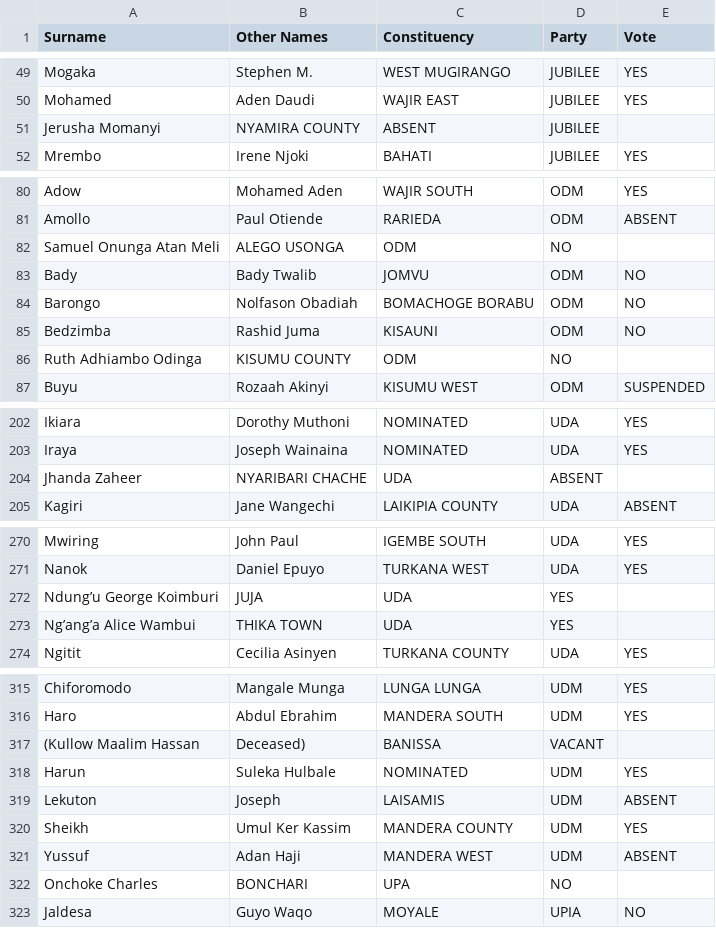
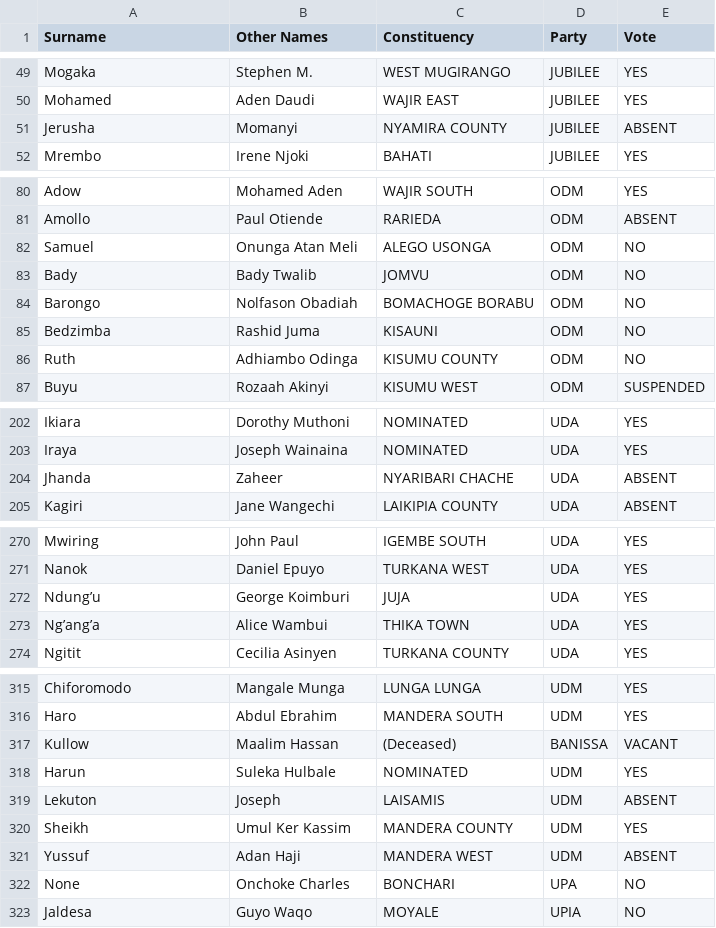
Before and after one commit to sn0w-cmd/KE_financebill2023, a CSV file: financebillvotes.csv, drawn as a sheet; only a part is shown, gaps mark what is left out; removed rows and columns are numbered as before the commit, all else as after; the diff covers the shown part only; the diff names each change by its address in the sheet, - before the commit and + after, or states it on an @@ line.

Commit message:
clean csv

```diff
--- a/financebillvotes.csv
+++ b/financebillvotes.csv
-row 51: Jerusha Momanyi | NYAMIRA COUNTY | ABSENT | JUBILEE
+row 51: Jerusha | Momanyi | NYAMIRA COUNTY | JUBILEE | ABSENT
-row 82: Samuel Onunga Atan Meli | ALEGO USONGA | ODM | NO
+row 82: Samuel | Onunga Atan Meli | ALEGO USONGA | ODM | NO
-row 86: Ruth Adhiambo Odinga | KISUMU COUNTY | ODM | NO
+row 86: Ruth | Adhiambo Odinga | KISUMU COUNTY | ODM | NO
-row 204: Jhanda Zaheer | NYARIBARI CHACHE | UDA | ABSENT
+row 204: Jhanda | Zaheer | NYARIBARI CHACHE | UDA | ABSENT
-row 272: Ndung’u George Koimburi | JUJA | UDA | YES
-row 273: Ng’ang’a Alice Wambui | THIKA TOWN | UDA | YES
+row 272: Ndung’u | George Koimburi | JUJA | UDA | YES
+row 273: Ng’ang’a | Alice Wambui | THIKA TOWN | UDA | YES
-row 317: (Kullow Maalim Hassan | Deceased) | BANISSA | VACANT
+row 317: Kullow | Maalim Hassan | (Deceased) | BANISSA | VACANT
-row 322: Onchoke Charles | BONCHARI | UPA | NO
+row 322: None | Onchoke Charles | BONCHARI | UPA | NO
```
Also changed, not shown: 2 added rows and 2 removed rows elsewhere in this file.
